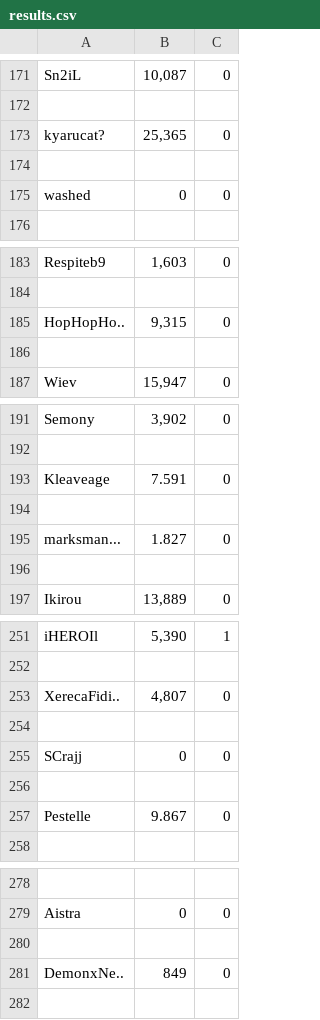
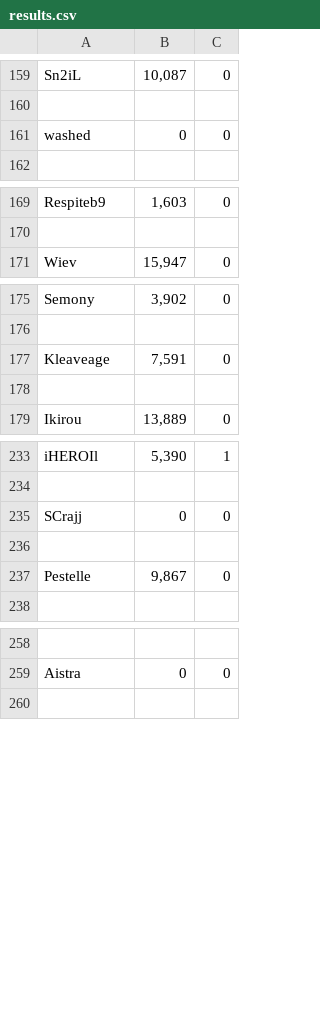
Before and after one commit to heishmanA/SpringCulvBot, a CSV file: maplestory-culvert-flag-score-extractor/results.csv, drawn as a sheet; only a part is shown, gaps mark what is left out; removed rows and columns are numbered as before the commit, all else as after; the diff covers the shown part only; the diff names each change by its address in the sheet, - before the commit and + after, or states it on an @@ line.

```diff
--- a/maplestory-culvert-flag-score-extractor/results.csv
+++ b/maplestory-culvert-flag-score-extractor/results.csv
-row 173: kyarucat? | 25,365 | 0
-row 174: (empty)
-row 185: HopHopHo.. | 9,315 | 0
-row 186: (empty)
-B177: 7.591
+B177: 7,591
-row 194: (empty)
-row 195: marksman... | 1.827 | 0
-row 253: XerecaFidi.. | 4,807 | 0
-row 254: (empty)
-B237: 9.867
+B237: 9,867
-row 280: (empty)
-row 281: DemonxNe.. | 849 | 0
```
Also changed, not shown: 12 removed rows and 11 edited cells elsewhere in this file, 7 other files.
